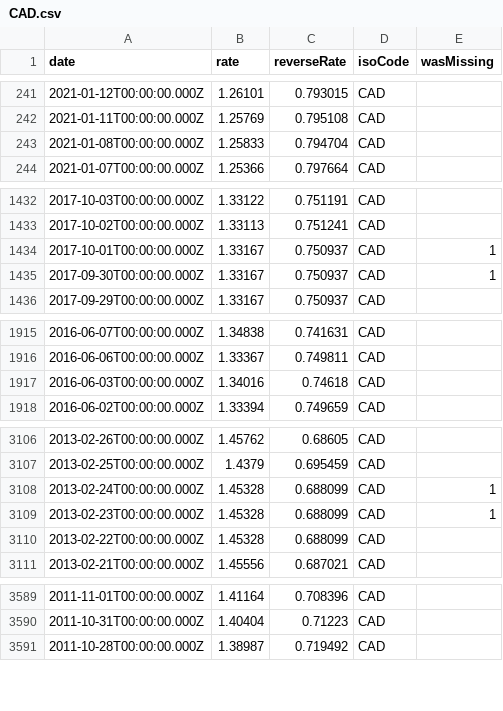
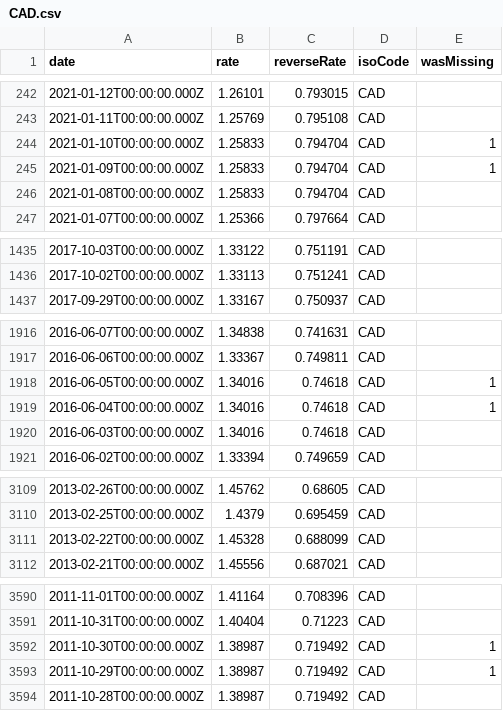
Before and after one commit to LubomirGeorgiev/bnb-currency-exchange-rates, a CSV file: data/CAD.csv, drawn as a sheet; only a part is shown, gaps mark what is left out; removed rows and columns are numbered as before the commit, all else as after; the diff covers the shown part only; the diff names each change by its address in the sheet, - before the commit and + after, or states it on an @@ line.

Commit message:
Update exchange rates

```diff
--- a/data/CAD.csv
+++ b/data/CAD.csv
+row 244: 2021-01-10T00:00:00.000Z | 1.25833 | 0.794704 | CAD | 1
+row 245: 2021-01-09T00:00:00.000Z | 1.25833 | 0.794704 | CAD | 1
-row 1434: 2017-10-01T00:00:00.000Z | 1.33167 | 0.750937 | CAD | 1
-row 1435: 2017-09-30T00:00:00.000Z | 1.33167 | 0.750937 | CAD | 1
+row 1918: 2016-06-05T00:00:00.000Z | 1.34016 | 0.74618 | CAD | 1
+row 1919: 2016-06-04T00:00:00.000Z | 1.34016 | 0.74618 | CAD | 1
-row 3108: 2013-02-24T00:00:00.000Z | 1.45328 | 0.688099 | CAD | 1
-row 3109: 2013-02-23T00:00:00.000Z | 1.45328 | 0.688099 | CAD | 1
+row 3592: 2011-10-30T00:00:00.000Z | 1.38987 | 0.719492 | CAD | 1
+row 3593: 2011-10-29T00:00:00.000Z | 1.38987 | 0.719492 | CAD | 1
```
Also changed, not shown: 5 added rows and 4 removed rows elsewhere in this file, data/AUD.csv, data/CHF.csv, 39 other files.
